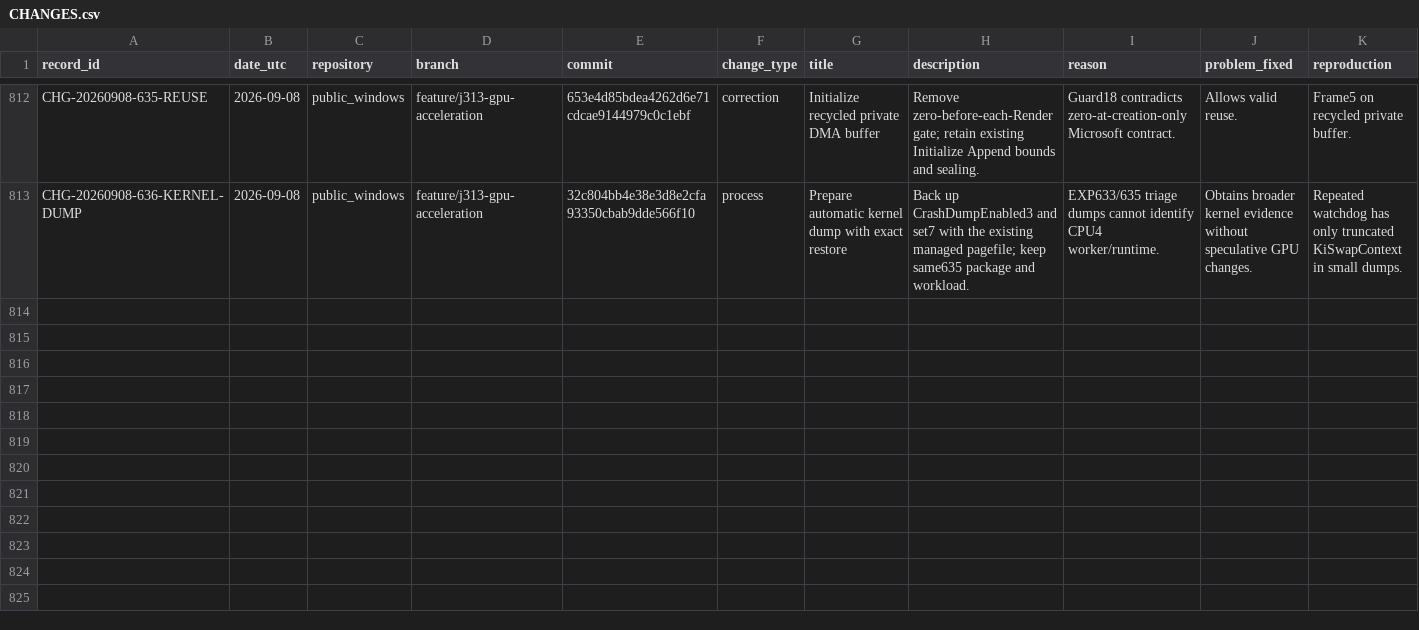
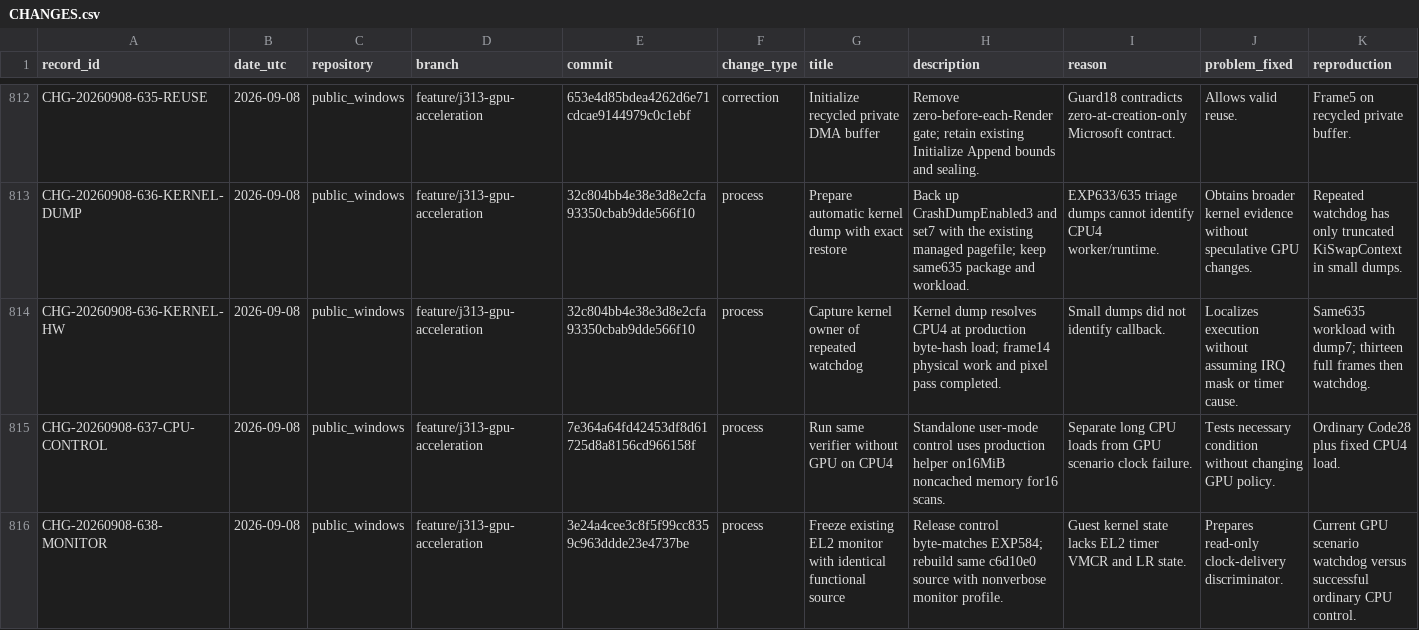
Before and after one commit to paulsmir/windows-on-m1, a CSV file: investigation/CHANGES.csv, drawn as a sheet; only a part is shown, gaps mark what is left out; rows hold the shown columns only; the diff names each change by its address in the sheet, - before the commit and + after, or states it on an @@ line.

Commit message:
Record CPU control and stage existing timer monitor discriminator

```diff
--- a/investigation/CHANGES.csv
+++ b/investigation/CHANGES.csv
+row 814: CHG-20260908-636-KERNEL-HW | 2026-09-08 | public_windows | feature/j313-gpu-acceleration | 32c804bb4e38e3d8e2cfa93350cbab9dde566f10 | process | Capture kernel owner of repeated watchdog | Kernel dump resolves CPU4 at production byte-hash load; frame14 physical work and pixel pass completed. | Small dumps did not identify callback. | Localizes execution without assuming IRQ mask or timer cause. | Same635 workload with dump7; thirteen full frames then watchdog.
+row 815: CHG-20260908-637-CPU-CONTROL | 2026-09-08 | public_windows | feature/j313-gpu-acceleration | 7e364a64fd42453df8d61725d8a8156cd966158f | process | Run same verifier without GPU on CPU4 | Standalone user-mode control uses production helper on16MiB noncached memory for16 scans. | Separate long CPU loads from GPU scenario clock failure. | Tests necessary condition without changing GPU policy. | Ordinary Code28 plus fixed CPU4 load.
+row 816: CHG-20260908-638-MONITOR | 2026-09-08 | public_windows | feature/j313-gpu-acceleration | 3e24a4cee3c8f5f99cc8359c963ddde23e4737be | process | Freeze existing EL2 monitor with identical functional source | Release control byte-matches EXP584; rebuild same c6d10e0 source with nonverbose monitor profile. | Guest kernel state lacks EL2 timer VMCR and LR state. | Prepares read-only clock-delivery discriminator. | Current GPU scenario watchdog versus successful ordinary CPU control.
```
Also changed, not shown: 2 other files.
